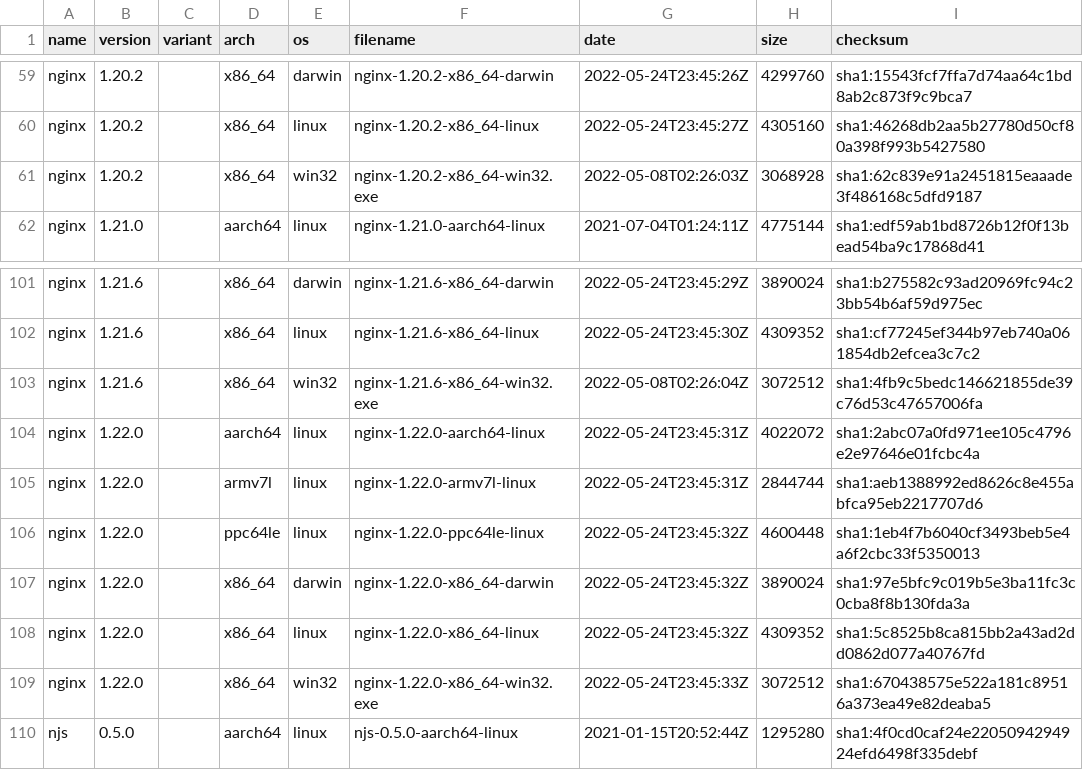
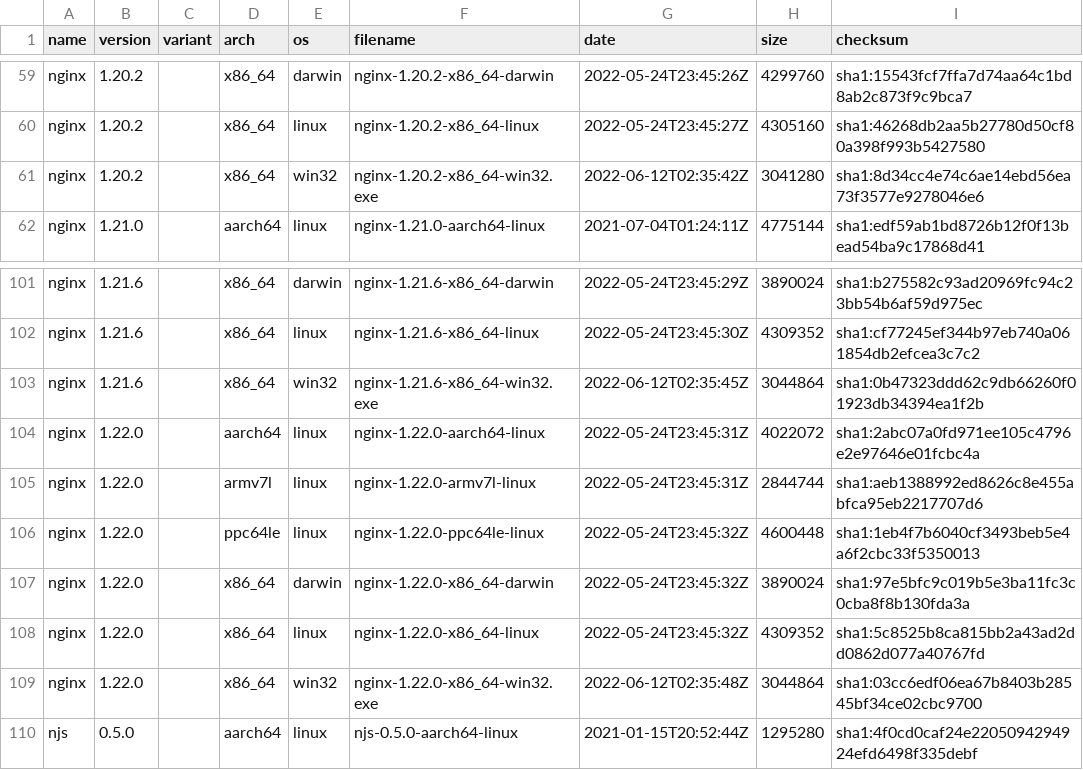
Before and after one commit to jirutka/nginx-binaries, a CSV file: index.csv, drawn as a sheet; only a part is shown, gaps mark what is left out.

```diff
--- a/index.csv
+++ b/index.csv
@@ -60,3 +60,3 @@ nginx,1.20.2,,x86_64,darwin,nginx-1.20.2-x86_64-darwin,2022-05-24T23:45:26Z,4299
 nginx,1.20.2,,x86_64,linux,nginx-1.20.2-x86_64-linux,2022-05-24T23:45:27Z,4305160,sha1:46268db2aa5b27780d50cf80a398f993b5427580
-nginx,1.20.2,,x86_64,win32,nginx-1.20.2-x86_64-win32.exe,2022-05-08T02:26:03Z,3068928,sha1:62c839e91a2451815eaaade3f486168c5dfd9187
+nginx,1.20.2,,x86_64,win32,nginx-1.20.2-x86_64-win32.exe,2022-06-12T02:35:42Z,3041280,sha1:8d34cc4e74c6ae14ebd56ea73f3577e9278046e6
 nginx,1.21.0,,aarch64,linux,nginx-1.21.0-aarch64-linux,2021-07-04T01:24:11Z,4775144,sha1:edf59ab1bd8726b12f0f13bead54ba9c17868d41
@@ -102,3 +102,3 @@ nginx,1.21.6,,x86_64,darwin,nginx-1.21.6-x86_64-darwin,2022-05-24T23:45:29Z,3890
 nginx,1.21.6,,x86_64,linux,nginx-1.21.6-x86_64-linux,2022-05-24T23:45:30Z,4309352,sha1:cf77245ef344b97eb740a061854db2efcea3c7c2
-nginx,1.21.6,,x86_64,win32,nginx-1.21.6-x86_64-win32.exe,2022-05-08T02:26:04Z,3072512,sha1:4fb9c5bedc146621855de39c76d53c47657006fa
+nginx,1.21.6,,x86_64,win32,nginx-1.21.6-x86_64-win32.exe,2022-06-12T02:35:45Z,3044864,sha1:0b47323ddd62c9db66260f01923db34394ea1f2b
 nginx,1.22.0,,aarch64,linux,nginx-1.22.0-aarch64-linux,2022-05-24T23:45:31Z,4022072,sha1:2abc07a0fd971ee105c4796e2e97646e01fcbc4a
@@ -108,3 +108,3 @@ nginx,1.22.0,,x86_64,darwin,nginx-1.22.0-x86_64-darwin,2022-05-24T23:45:32Z,3890
 nginx,1.22.0,,x86_64,linux,nginx-1.22.0-x86_64-linux,2022-05-24T23:45:32Z,4309352,sha1:5c8525b8ca815bb2a43ad2dd0862d077a40767fd
-nginx,1.22.0,,x86_64,win32,nginx-1.22.0-x86_64-win32.exe,2022-05-24T23:45:33Z,3072512,sha1:670438575e522a181c89516a373ea49e82deaba5
+nginx,1.22.0,,x86_64,win32,nginx-1.22.0-x86_64-win32.exe,2022-06-12T02:35:48Z,3044864,sha1:03cc6edf06ea67b8403b28545bf34ce02cbc9700
 njs,0.5.0,,aarch64,linux,njs-0.5.0-aarch64-linux,2021-01-15T20:52:44Z,1295280,sha1:4f0cd0caf24e2205094294924efd6498f335debf
```
Also changed, not shown: 10 other files.
